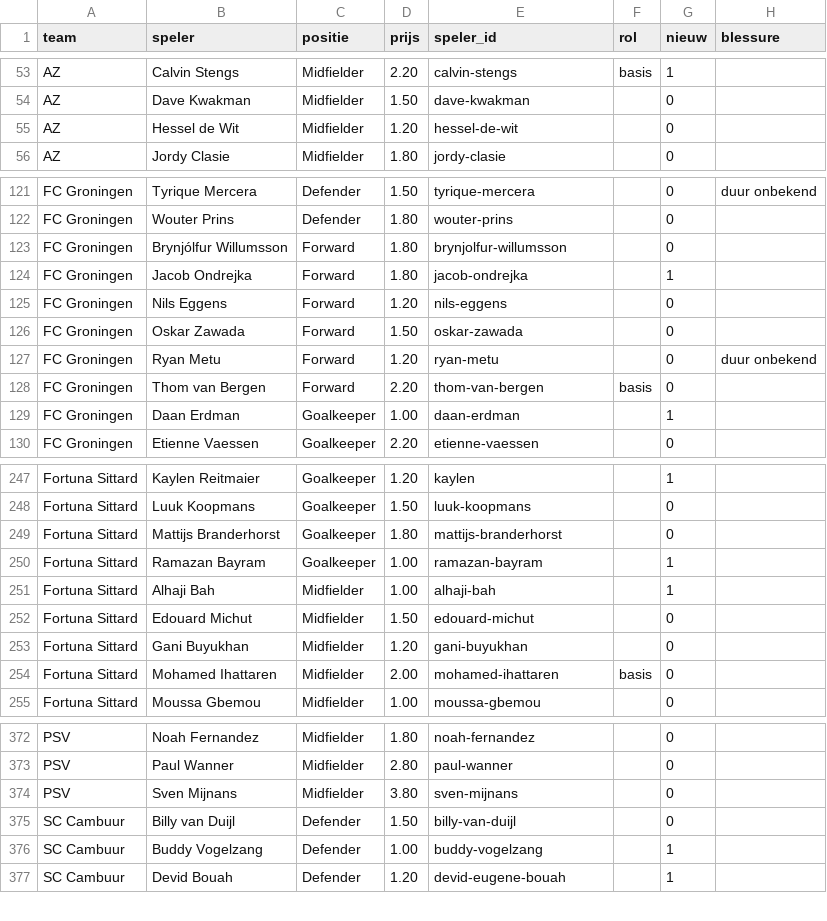
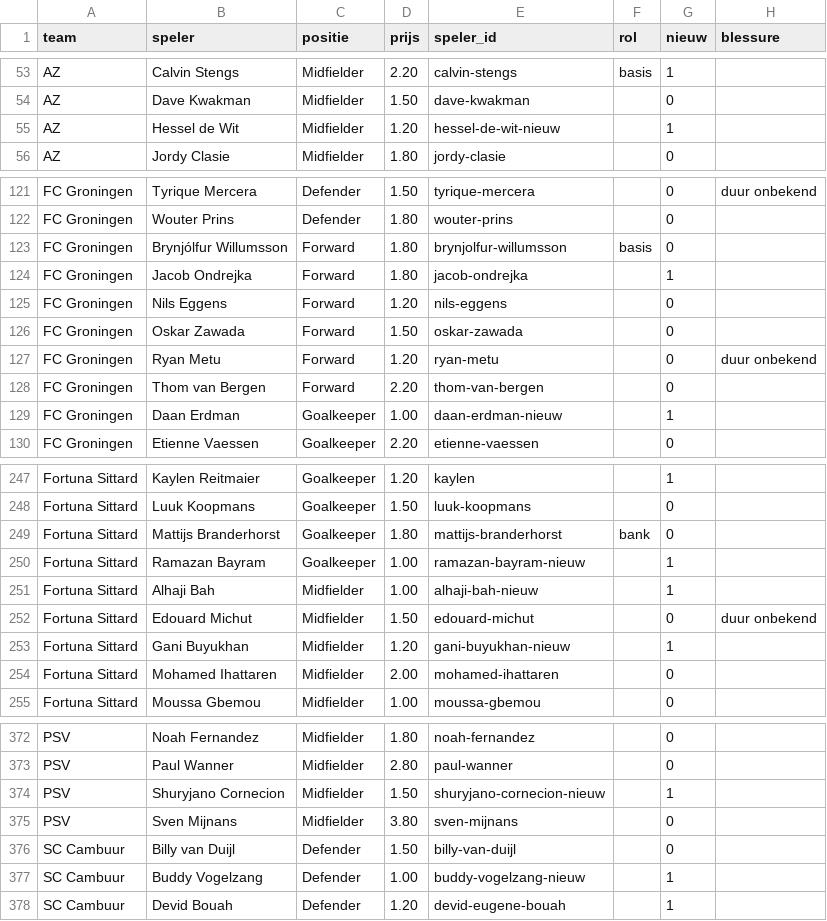
Before and after one commit to tajschneider/eredivisie-data-cvhj2027, a CSV file: prijzen.csv, drawn as a sheet; only a part is shown, gaps mark what is left out; the diff covers the shown part only.

```diff
--- a/prijzen.csv
+++ b/prijzen.csv
@@ -54,3 +54,3 @@ AZ,Calvin Stengs,Midfielder,2.20,calvin-stengs,basis,1,
 AZ,Dave Kwakman,Midfielder,1.50,dave-kwakman,,0,
-AZ,Hessel de Wit,Midfielder,1.20,hessel-de-wit,,0,
+AZ,Hessel de Wit,Midfielder,1.20,hessel-de-wit-nieuw,,1,
 AZ,Jordy Clasie,Midfielder,1.80,jordy-clasie,,0,
@@ -122,3 +122,3 @@ FC Groningen,Tyrique Mercera,Defender,1.50,tyrique-mercera,,0,duur onbekend
 FC Groningen,Wouter Prins,Defender,1.80,wouter-prins,,0,
-FC Groningen,Brynjólfur Willumsson,Forward,1.80,brynjolfur-willumsson,,0,
+FC Groningen,Brynjólfur Willumsson,Forward,1.80,brynjolfur-willumsson,basis,0,
 FC Groningen,Jacob Ondrejka,Forward,1.80,jacob-ondrejka,,1,
@@ -127,4 +127,4 @@ FC Groningen,Oskar Zawada,Forward,1.50,oskar-zawada,,0,
 FC Groningen,Ryan Metu,Forward,1.20,ryan-metu,,0,duur onbekend
-FC Groningen,Thom van Bergen,Forward,2.20,thom-van-bergen,basis,0,
-FC Groningen,Daan Erdman,Goalkeeper,1.00,daan-erdman,,1,
+FC Groningen,Thom van Bergen,Forward,2.20,thom-van-bergen,,0,
+FC Groningen,Daan Erdman,Goalkeeper,1.00,daan-erdman-nieuw,,1,
 FC Groningen,Etienne Vaessen,Goalkeeper,2.20,etienne-vaessen,,0,
@@ -248,8 +248,8 @@ Fortuna Sittard,Kaylen Reitmaier,Goalkeeper,1.20,kaylen,,1,
 Fortuna Sittard,Luuk Koopmans,Goalkeeper,1.50,luuk-koopmans,,0,
-Fortuna Sittard,Mattijs Branderhorst,Goalkeeper,1.80,mattijs-branderhorst,,0,
-Fortuna Sittard,Ramazan Bayram,Goalkeeper,1.00,ramazan-bayram,,1,
-Fortuna Sittard,Alhaji Bah,Midfielder,1.00,alhaji-bah,,1,
-Fortuna Sittard,Edouard Michut,Midfielder,1.50,edouard-michut,,0,
-Fortuna Sittard,Gani Buyukhan,Midfielder,1.20,gani-buyukhan,,0,
-Fortuna Sittard,Mohamed Ihattaren,Midfielder,2.00,mohamed-ihattaren,basis,0,
+Fortuna Sittard,Mattijs Branderhorst,Goalkeeper,1.80,mattijs-branderhorst,bank,0,
+Fortuna Sittard,Ramazan Bayram,Goalkeeper,1.00,ramazan-bayram-nieuw,,1,
+Fortuna Sittard,Alhaji Bah,Midfielder,1.00,alhaji-bah-nieuw,,1,
+Fortuna Sittard,Edouard Michut,Midfielder,1.50,edouard-michut,,0,duur onbekend
+Fortuna Sittard,Gani Buyukhan,Midfielder,1.20,gani-buyukhan-nieuw,,1,
+Fortuna Sittard,Mohamed Ihattaren,Midfielder,2.00,mohamed-ihattaren,,0,
 Fortuna Sittard,Moussa Gbemou,Midfielder,1.00,moussa-gbemou,,0,
@@ -373,5 +373,6 @@ PSV,Noah Fernandez,Midfielder,1.80,noah-fernandez,,0,
 PSV,Paul Wanner,Midfielder,2.80,paul-wanner,,0,
+PSV,Shuryjano Cornecion,Midfielder,1.50,shuryjano-cornecion-nieuw,,1,
 PSV,Sven Mijnans,Midfielder,3.80,sven-mijnans,,0,
 SC Cambuur,Billy van Duijl,Defender,1.50,billy-van-duijl,,0,
-SC Cambuur,Buddy Vogelzang,Defender,1.00,buddy-vogelzang,,1,
+SC Cambuur,Buddy Vogelzang,Defender,1.00,buddy-vogelzang-nieuw,,1,
 SC Cambuur,Devid Bouah,Defender,1.20,devid-eugene-bouah,,1,
```
Also changed, not shown: 59 edited cells elsewhere in this file, 10 other files.
